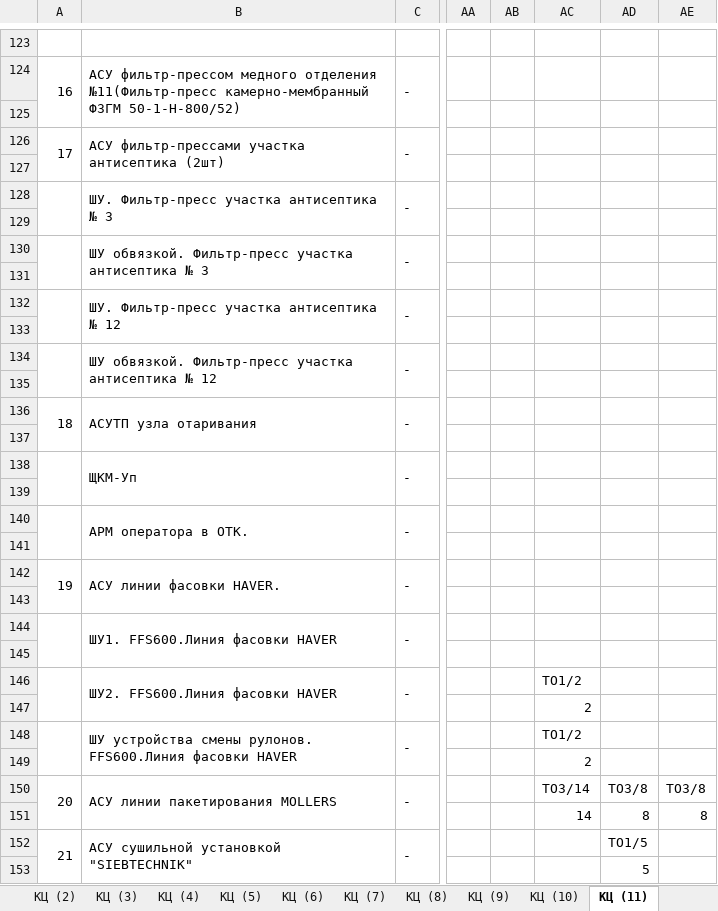
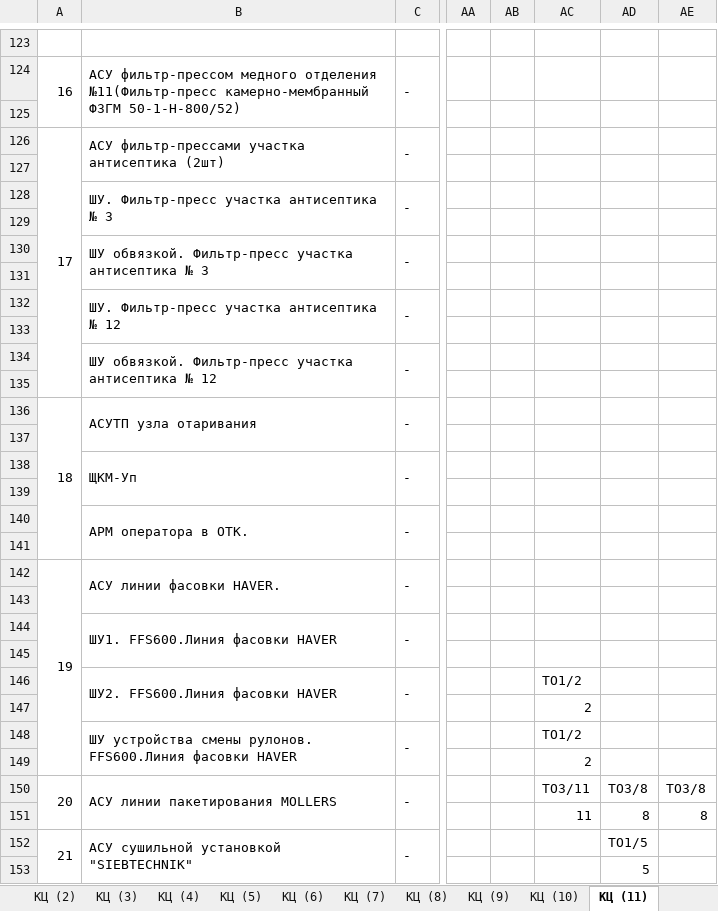
Before and after one commit to arbbuz/AKB5, an Excel workbook: resources/templates/maintenance-year-template.xlsx, sheet КЦ (11), drawn as a sheet; only a part is shown, gaps mark what is left out; values as stored, in another font and other column widths than the file's, no cell formats; removed rows and columns are numbered as before the commit, all else as after; the diff covers the shown part only; the diff names each change by its address in the sheet, - before the commit and + after, or states it on an @@ line.

```diff
--- a/resources/templates/maintenance-year-template.xlsx (sheet КЦ (11))
+++ b/resources/templates/maintenance-year-template.xlsx (sheet КЦ (11))
-A126:A127 merged
+A126:A135 merged
-A128:A129 merged
-A130:A131 merged
-A132:A133 merged
-A134:A135 merged
-A136:A137 merged
+A136:A141 merged
-A138:A139 merged
-A140:A141 merged
-A142:A143 merged
+A142:A149 merged
-A144:A145 merged
-A146:A147 merged
-A148:A149 merged
-AC150: ТО3/14
+AC150: ТО3/11
-AC151: 14
+AC151: 11
```
Also changed, not shown: 4 added rows, 6 removed rows, 2 edited cells and merged cells elsewhere in this sheet, sheet КЦ (7), sheet КЦ (5), sheet КЦ (10), sheet КЦ (12), sheet КЦ (8), sheet КЦ (6), 5 more sheets, cell formats, formulas that keep their value, hidden cells, resources/templates/maintenance-annual-template.xlsx, 2 other files.
